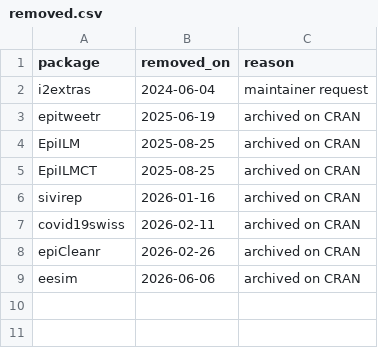
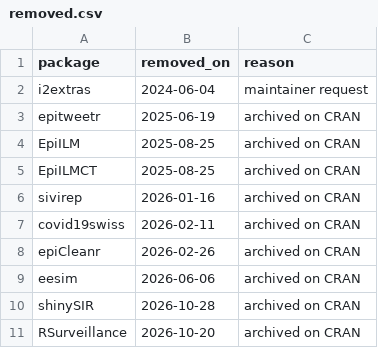
Before and after one commit to cran-task-views/Epidemiology, a CSV file: data/removed.csv, drawn as a sheet.

Commit message:
Remove archived packages

```diff
--- a/data/removed.csv
+++ b/data/removed.csv
@@ -9 +9,3 @@ epiCleanr,2026-02-26,"archived on CRAN"
 eesim,2026-06-06,"archived on CRAN"
+shinySIR,2026-10-28,"archived on CRAN"
+RSurveillance,2026-10-20,"archived on CRAN"
```
Also changed, not shown: 1 other file.
